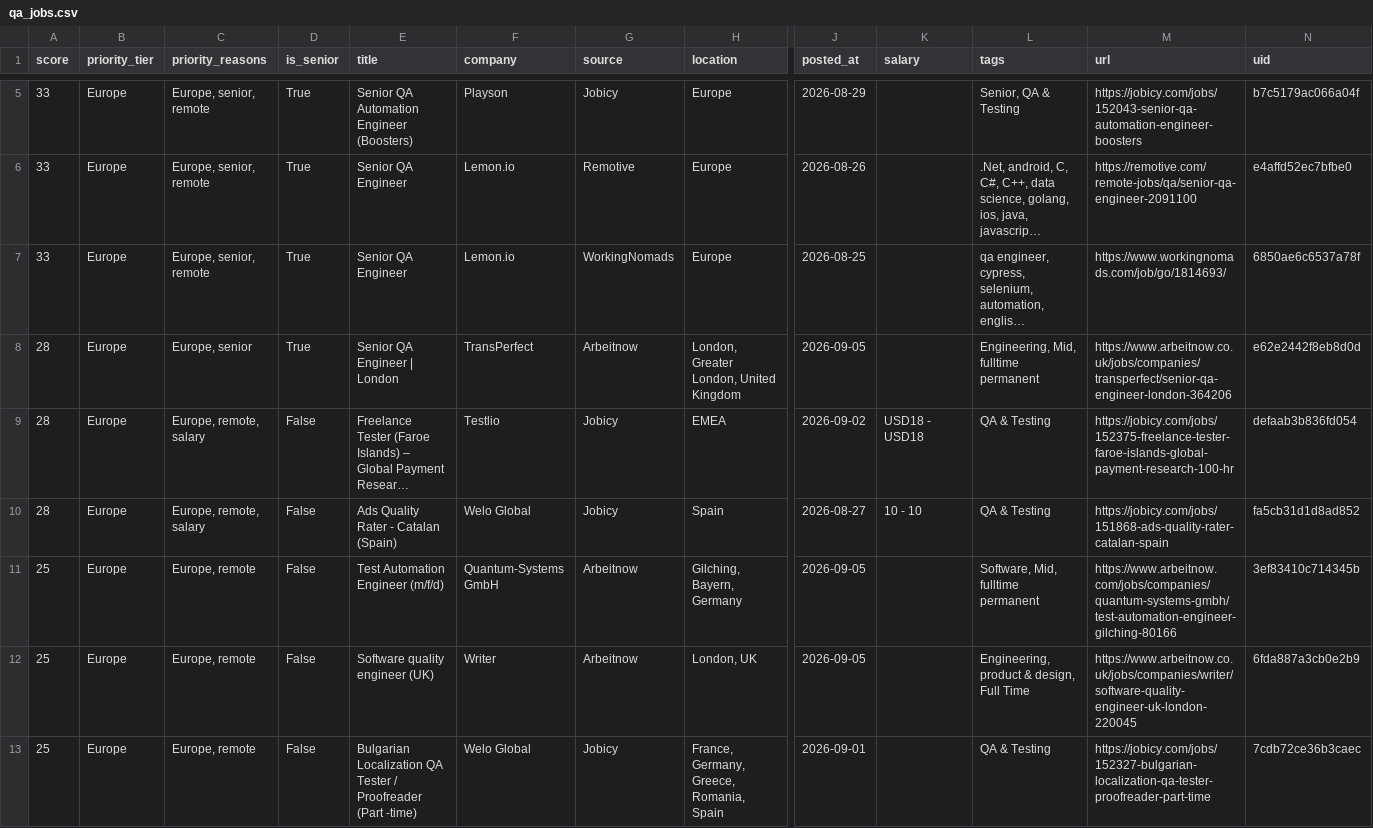
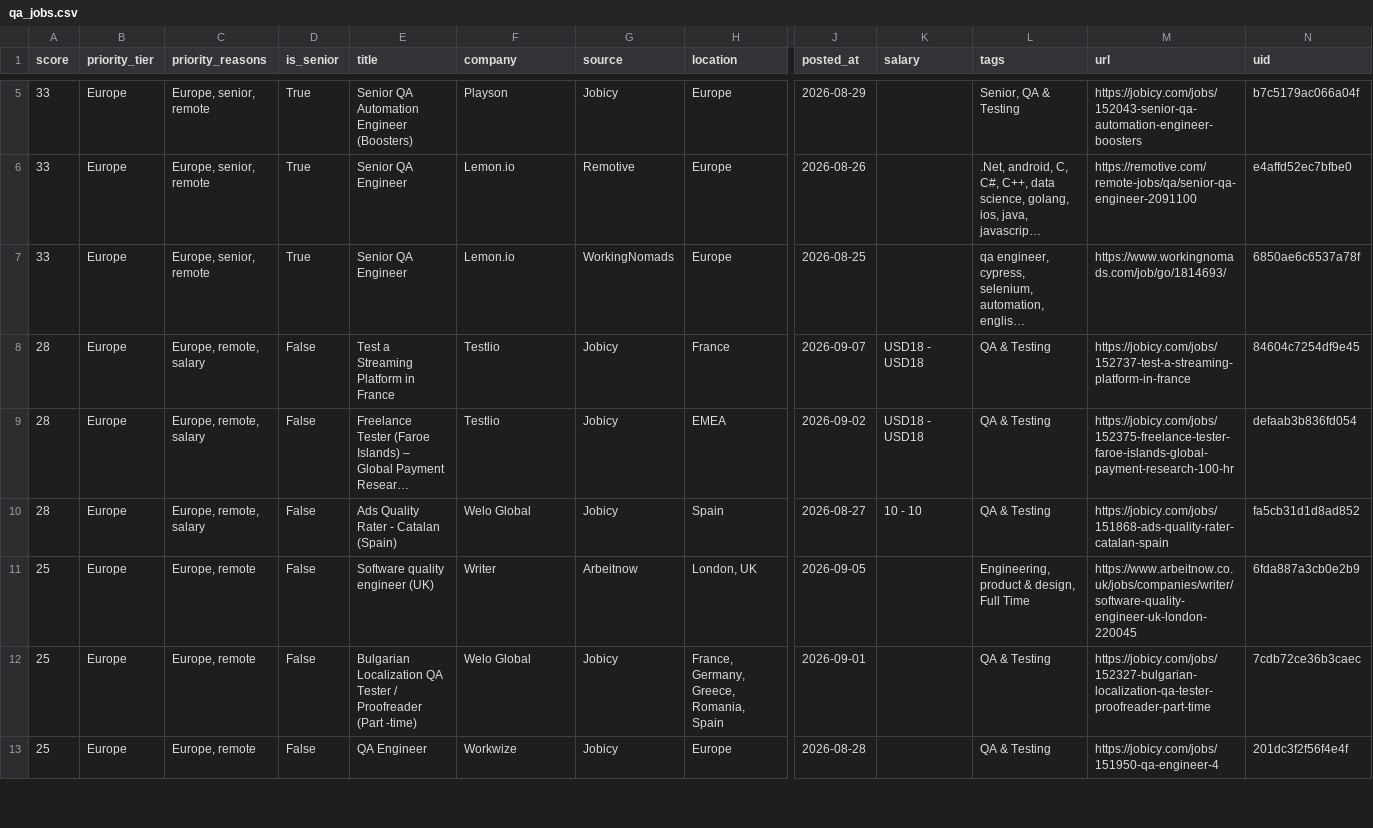
Before and after one commit to alif16syafri/job-scanner, a CSV file: output/qa_jobs.csv, drawn as a sheet; only a part is shown, gaps mark what is left out; the shorter side is filled out with more unchanged rows; long unchanged cells end in …; removed rows and columns are numbered as before the commit, all else as after; rows hold the shown columns only; the diff covers the shown part only; the diff names each change by its address in the sheet, - before the commit and + after, or states it on an @@ line.

```diff
--- a/output/qa_jobs.csv
+++ b/output/qa_jobs.csv
-C8 (priority_reasons): Europe, senior
+C8 (priority_reasons): Europe, remote, salary
-D8 (is_senior): True
+D8 (is_senior): False
-E8 (title): Senior QA Engineer | London
+E8 (title): Test a Streaming Platform in France
-F8 (company): TransPerfect
+F8 (company): Testlio
-G8 (source): Arbeitnow
+G8 (source): Jobicy
-H8 (location): London, Greater London, United Kingdom
+H8 (location): France
-J8 (posted_at): 2026-09-05
+J8 (posted_at): 2026-09-07
-K8 (salary): (empty)
+K8 (salary): USD18 - USD18
-L8 (tags): Engineering, Mid, fulltime permanent
+L8 (tags): QA & Testing
-M8 (url): https://www.arbeitnow.co.uk/jobs/companies/transperfect/senior-qa-engineer-london-364206
+M8 (url): https://jobicy.com/jobs/152737-test-a-streaming-platform-in-france
-N8 (uid): e62e2442f8eb8d0d
+N8 (uid): 84604c7254df9e45
-row 11: 25 | Europe | Europe, remote | False | Test Automation Engineer (m/f/d) | Quantum-Systems GmbH | Arbeitnow | Gilching, Bayern, Germany | 2026-09-05 |  | Software, Mid, fulltime permanent | https://www.arbeitnow.com/jobs/companies/quantum-systems-gmbh/test-automation-engineer-gilching-80166 | 3ef83410c714345b
```
Also changed, not shown: 5 added rows and 3 removed rows elsewhere in this file, 2 other files.
